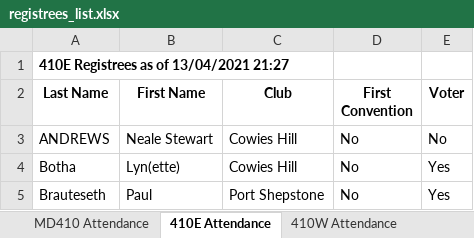
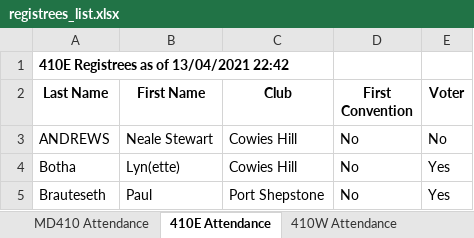
Before and after one commit to kimvanwyk/md410_2021_conv_website, an Excel workbook: static/docs/registrees_list.xlsx, sheet 410E Attendance, drawn as a sheet; only a part is shown; values as stored, in another font and other column widths than the file's, no borders; the diff names each change by its address in the sheet, - before the commit and + after, or states it on an @@ line.

Commit message:
Registree stats backup on Tue 13 Apr 2021 22:42:56 SAST

```diff
--- a/static/docs/registrees_list.xlsx (sheet 410E Attendance)
+++ b/static/docs/registrees_list.xlsx (sheet 410E Attendance)
-A1 (Last Name): 410E Registrees as of 13/04/2021 21:27
+A1 (Last Name): 410E Registrees as of 13/04/2021 22:42
```
Also changed, not shown: sheet MD410 Attendance, sheet 410W Attendance, sheet 410E Voting, sheet 410W Voting, 3 other files.
